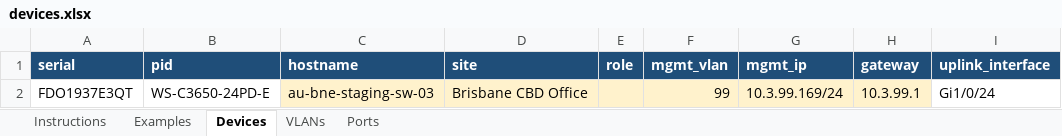
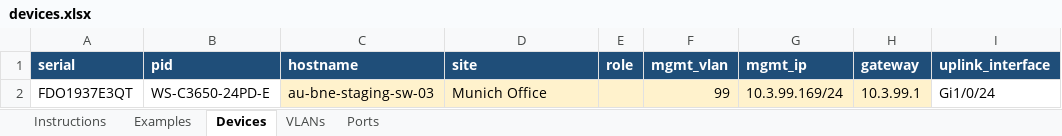
Before and after one commit to ptz-projects/pnp, an Excel workbook: devices.xlsx, sheet Devices, drawn as a sheet; only a part is shown; values as stored, in another font and other column widths than the file's, no borders; the diff names each change by its address in the sheet, - before the commit and + after, or states it on an @@ line.

```diff
--- a/devices.xlsx (sheet Devices)
+++ b/devices.xlsx (sheet Devices)
-D2 (site): Brisbane CBD Office
+D2 (site): Munich Office
```
